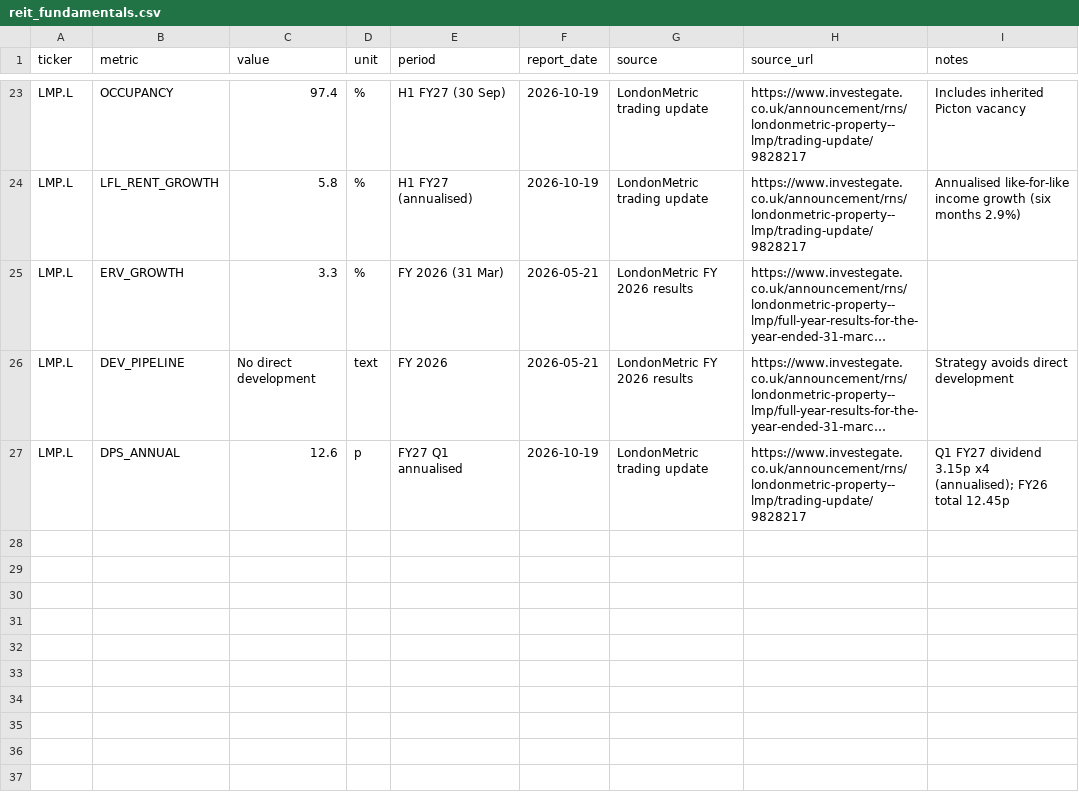
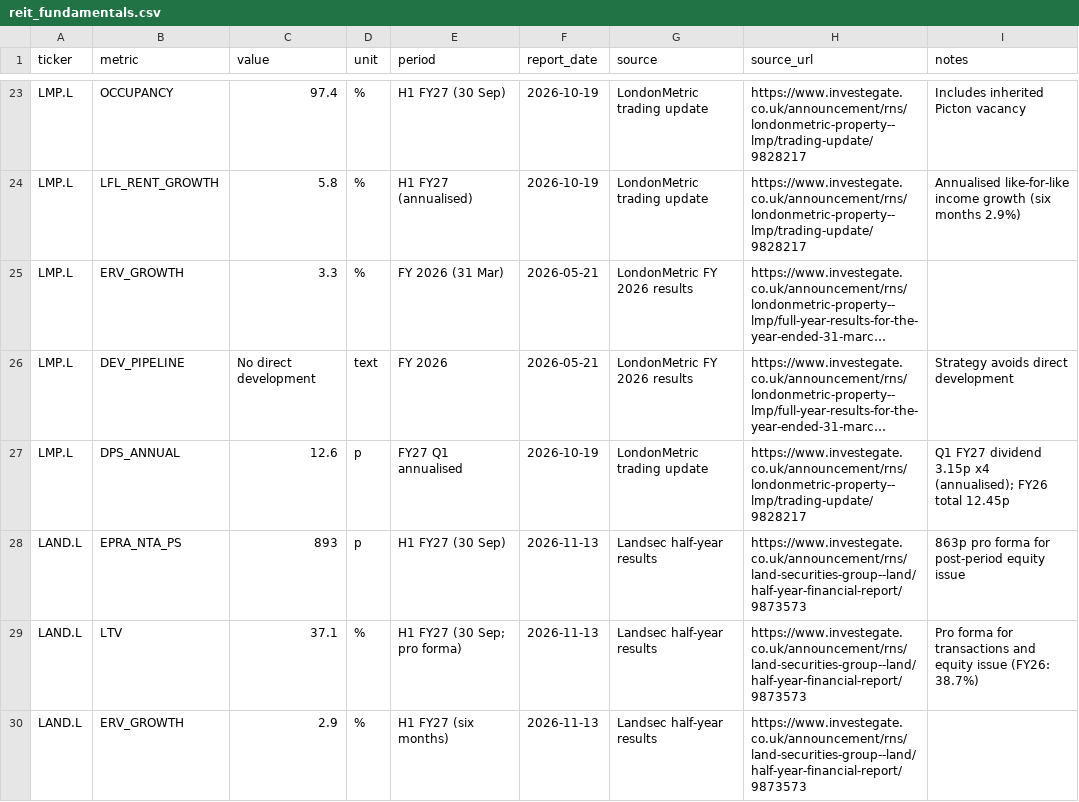
Before and after one commit to jtwlewis-cloud/northwest-industrial-tracker-1, a CSV file: data/reit_fundamentals.csv, drawn as a sheet; only a part is shown, gaps mark what is left out; long unchanged cells end in …; the diff names each change by its address in the sheet, - before the commit and + after, or states it on an @@ line.

```diff
--- a/data/reit_fundamentals.csv
+++ b/data/reit_fundamentals.csv
+row 28: LAND.L | EPRA_NTA_PS | 893 | p | H1 FY27 (30 Sep) | 2026-11-13 | Landsec half-year results | https://www.investegate.co.uk/announcement/rns/land-securities-group--land/half-year-financial-report/9873573 | 863p pro forma for post-period equity issue
+row 29: LAND.L | LTV | 37.1 | % | H1 FY27 (30 Sep; pro forma) | 2026-11-13 | Landsec half-year results | https://www.investegate.co.uk/announcement/rns/land-securities-group--land/half-year-financial-report/9873573 | Pro forma for transactions and equity issue (FY26: 38.7%)
+row 30: LAND.L | ERV_GROWTH | 2.9 | % | H1 FY27 (six months) | 2026-11-13 | Landsec half-year results | https://www.investegate.co.uk/announcement/rns/land-securities-group--land/half-year-financial-report/9873573
```
Also changed, not shown: data/manual_observations.csv, data/news_log.csv, 13 other files.
